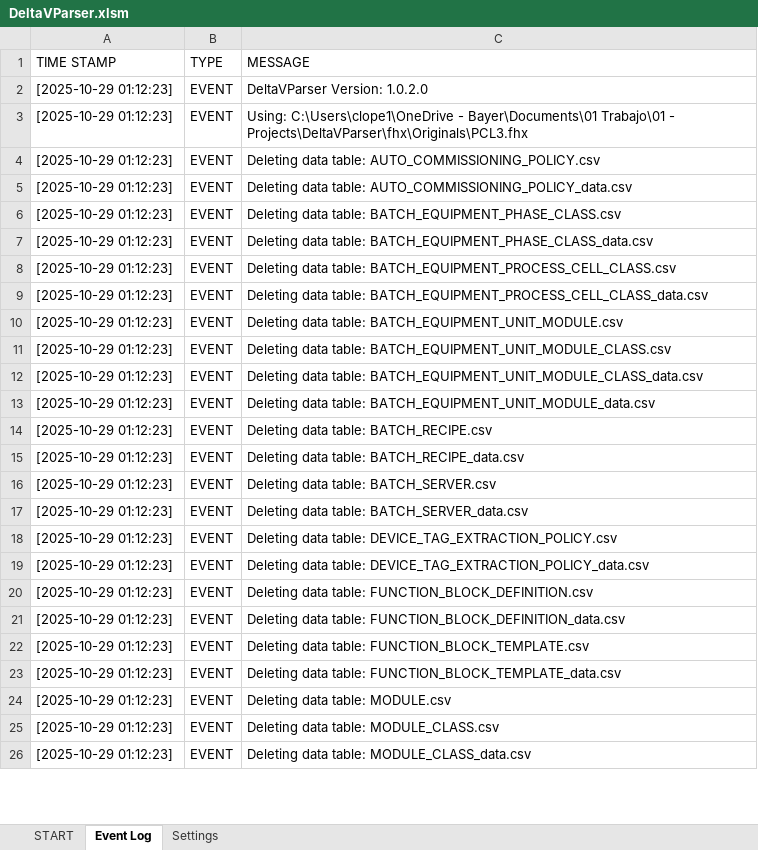
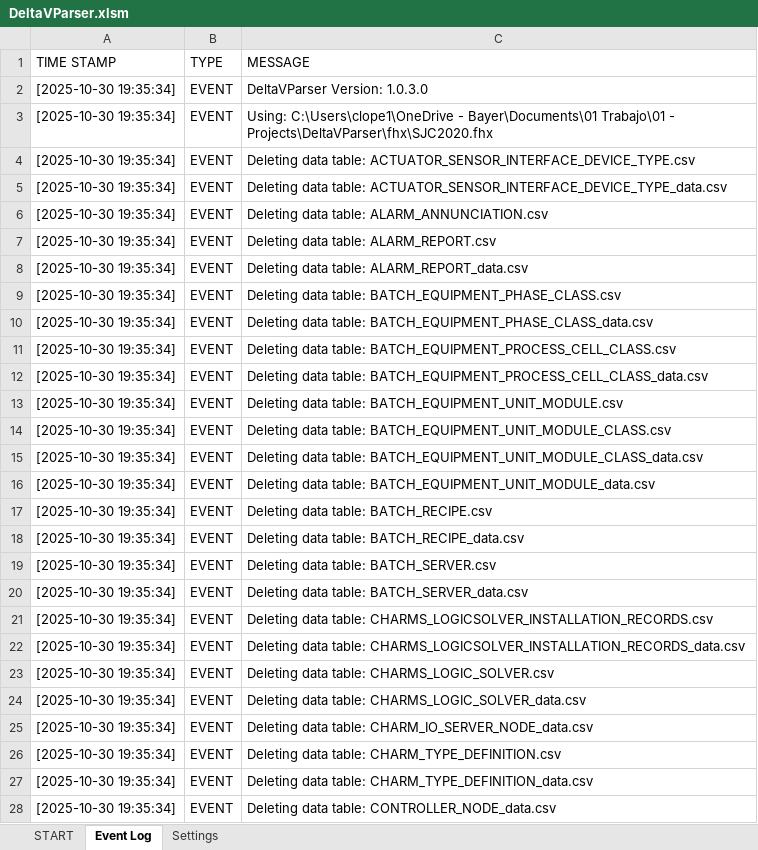
Before and after one commit to claudiolop/DeltaVParser, an Excel workbook: DeltaVParser.xlsm, sheet Event Log, drawn as a sheet; only a part is shown; values as stored, in another font and other column widths than the file's, no borders; table styles not drawn; removed rows and columns are numbered as before the commit, all else as after; the diff covers the shown part only; the diff names each change by its address in the sheet, - before the commit and + after, or states it on an @@ line.

Commit message:
Updated Report

```diff
--- a/DeltaVParser.xlsm (sheet Event Log)
+++ b/DeltaVParser.xlsm (sheet Event Log)
-A2:A3 (TIME STAMP): [2025-10-29 01:12:23]
+A2:A3 (TIME STAMP): [2025-10-30 19:35:34]
-C2 (MESSAGE): DeltaVParser Version: 1.0.2.0
+C2 (MESSAGE): DeltaVParser Version: 1.0.3.0
-C3 (MESSAGE): …Trabajo\01 - Projects\DeltaVParser\fhx\Originals\PCL3.fhx
+C3 (MESSAGE): …Trabajo\01 - Projects\DeltaVParser\fhx\SJC2020.fhx
+row 4: [2025-10-30 19:35:34] | EVENT | Deleting data table: ACTUATOR_SENSOR_INTERFACE_DEVICE_TYPE.csv
+row 5: [2025-10-30 19:35:34] | EVENT | Deleting data table: ACTUATOR_SENSOR_INTERFACE_DEVICE_TYPE_data.csv
-A6 (TIME STAMP): [2025-10-29 01:12:23]
+A6 (TIME STAMP): [2025-10-30 19:35:34]
-C6 (MESSAGE): …data table: AUTO_COMMISSIONING_POLICY.csv
+C6 (MESSAGE): …data table: ALARM_ANNUNCIATION.csv
+row 7: [2025-10-30 19:35:34] | EVENT | Deleting data table: ALARM_REPORT.csv
-A8:A23 (TIME STAMP): [2025-10-29 01:12:23]
+A8:A23 (TIME STAMP): [2025-10-30 19:35:34]
-C8 (MESSAGE): …data table: AUTO_COMMISSIONING_POLICY_data.csv
+C8 (MESSAGE): …data table: ALARM_REPORT_data.csv
-C21 (MESSAGE): …data table: DEVICE_TAG_EXTRACTION_POLICY.csv
+C21 (MESSAGE): …data table: CHARMS_LOGICSOLVER_INSTALLATION_RECORDS.csv
-C22 (MESSAGE): …data table: DEVICE_TAG_EXTRACTION_POLICY_data.csv
+C22 (MESSAGE): …data table: CHARMS_LOGICSOLVER_INSTALLATION_RECORDS_data.csv
-C23 (MESSAGE): …data table: FUNCTION_BLOCK_DEFINITION.csv
+C23 (MESSAGE): …data table: CHARMS_LOGIC_SOLVER.csv
-row 21: [2025-10-29 01:12:23] | EVENT | Deleting data table: FUNCTION_BLOCK_DEFINITION_data.csv
-A24:A28 (TIME STAMP): [2025-10-29 01:12:23]
+A24:A28 (TIME STAMP): [2025-10-30 19:35:34]
-C24 (MESSAGE): …data table: FUNCTION_BLOCK_TEMPLATE.csv
+C24 (MESSAGE): …data table: CHARMS_LOGIC_SOLVER_data.csv
-C25 (MESSAGE): …data table: FUNCTION_BLOCK_TEMPLATE_data.csv
+C25 (MESSAGE): …data table: CHARM_IO_SERVER_NODE_data.csv
-C26 (MESSAGE): Deleting data table: MODULE.csv
+C26 (MESSAGE): Deleting data table: CHARM_TYPE_DEFINITION.csv
-C27 (MESSAGE): Deleting data table: MODULE_CLASS.csv
+C27 (MESSAGE): Deleting data table: CHARM_TYPE_DEFINITION_data.csv
-C28 (MESSAGE): Deleting data table: MODULE_CLASS_data.csv
+C28 (MESSAGE): Deleting data table: CONTROLLER_NODE_data.csv
```
Also changed, not shown: other rows of this sheet, sheet START, 1 other file.
